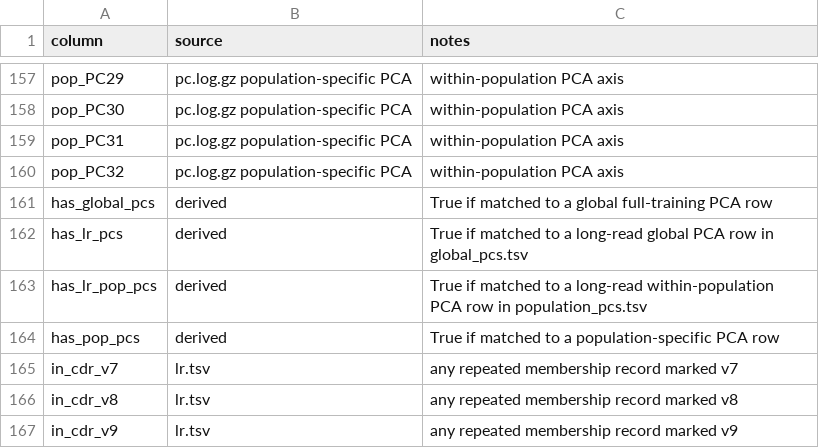
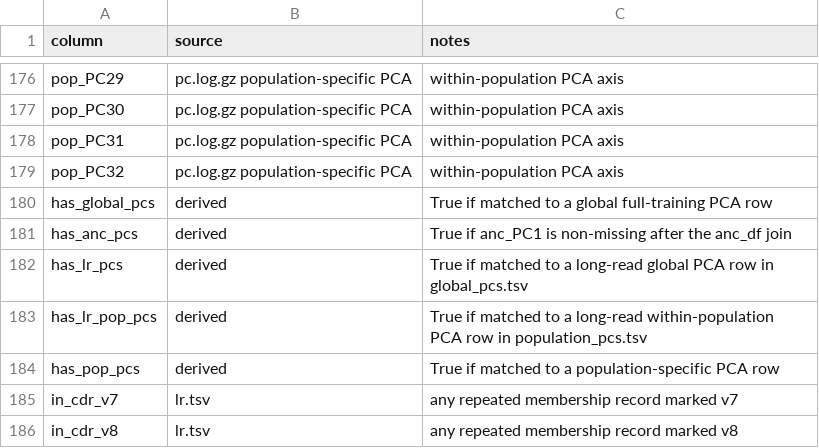
Before and after one commit to kvg/aou-lr-phase-2, a TSV file: covariates.v8.data_dictionary.tsv (was covariates.v6.data_dictionary.tsv), drawn as a sheet; only a part is shown, gaps mark what is left out; the shorter side is filled out with more unchanged rows; the diff covers the shown part only; the diff names each change by its address in the sheet, - before the commit and + after, or states it on an @@ line.

```diff
--- a/covariates.v6.data_dictionary.tsv
+++ b/covariates.v8.data_dictionary.tsv
+row 181: has_anc_pcs | derived | True if anc_PC1 is non-missing after the anc_df join
```
Also changed, not shown: 19 added rows and 3 edited cells elsewhere in this file, 4 other files.
